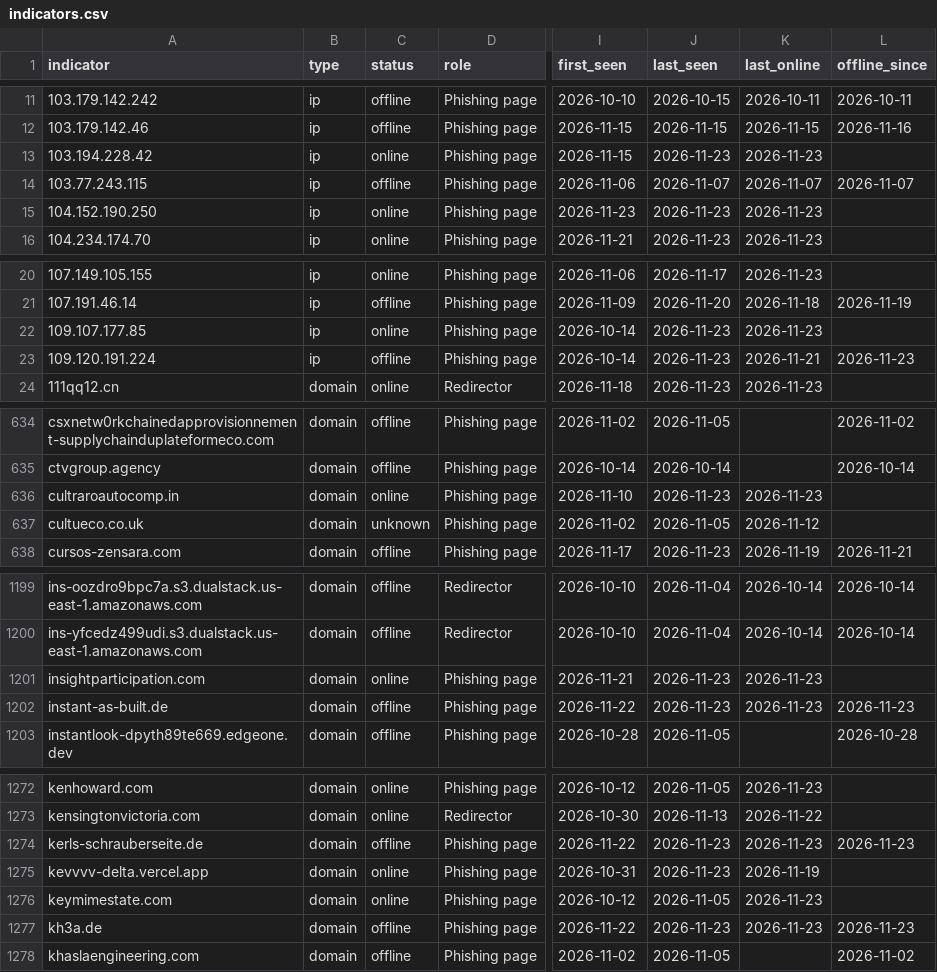
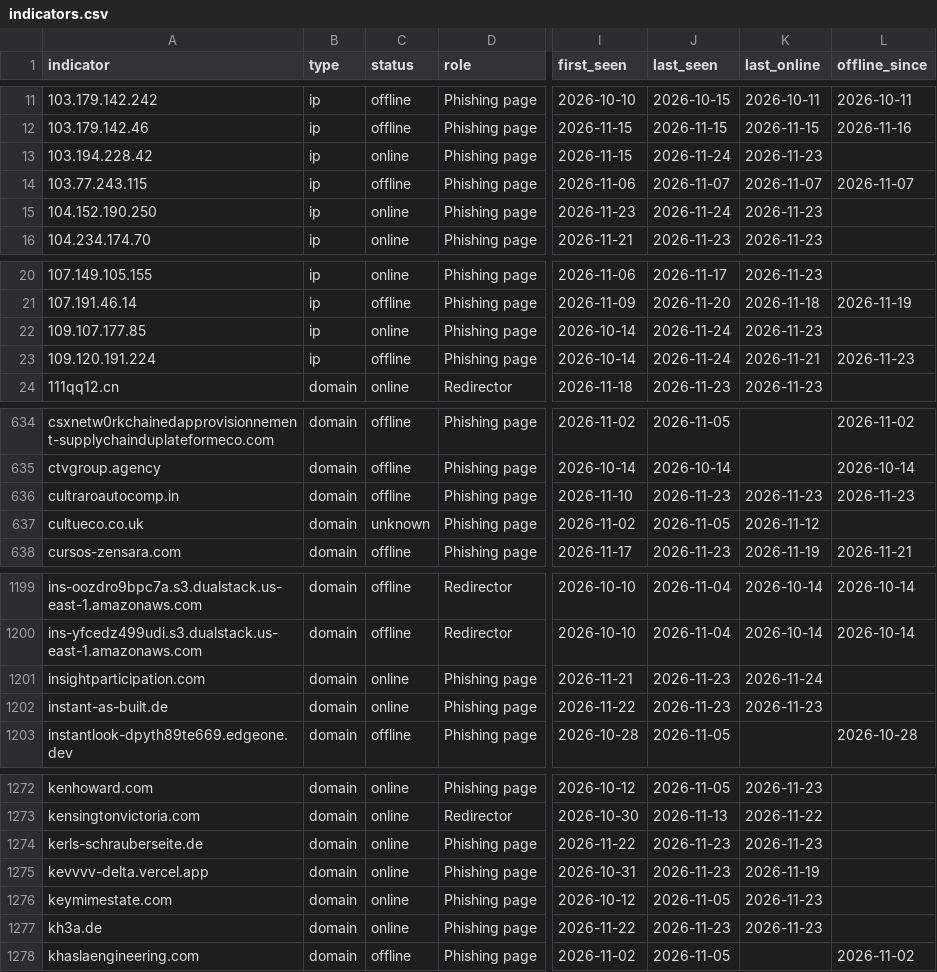
Before and after one commit to newtonpaul-hunting/Phish_Sight_IOCs, a CSV file: credential-phishing/indicators.csv, drawn as a sheet; only a part is shown, gaps mark what is left out; the diff covers the shown part only; the diff names each change by its address in the sheet, - before the commit and + after, or states it on an @@ line.

Commit message:
Update IOCs (12,028 indicators, 264 payloads)

```diff
--- a/credential-phishing/indicators.csv
+++ b/credential-phishing/indicators.csv
-J13 (last_seen): 2026-11-23
+J13 (last_seen): 2026-11-24
-J15 (last_seen): 2026-11-23
+J15 (last_seen): 2026-11-24
-J22:J23 (last_seen): 2026-11-23
+J22:J23 (last_seen): 2026-11-24
-C636 (status): online
+C636 (status): offline
-L636 (offline_since): (empty)
+L636 (offline_since): 2026-11-23
-K1201 (last_online): 2026-11-23
+K1201 (last_online): 2026-11-24
-C1202 (status): offline
+C1202 (status): online
-L1202 (offline_since): 2026-11-23
+L1202 (offline_since): (empty)
-C1274 (status): offline
+C1274 (status): online
-L1274 (offline_since): 2026-11-23
+L1274 (offline_since): (empty)
-C1277 (status): offline
+C1277 (status): online
-L1277 (offline_since): 2026-11-23
+L1277 (offline_since): (empty)
```
Also changed, not shown: 18 edited cells elsewhere in this file, device-code-phishing/indicators.csv, kit-backends/indicators.csv, 19 other files.
